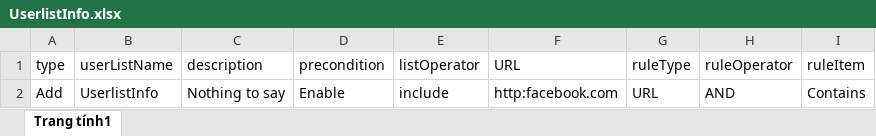
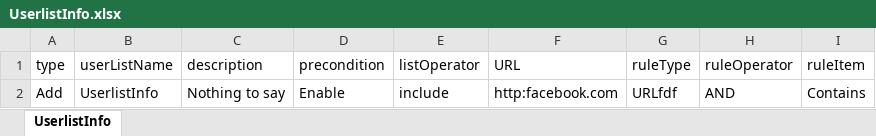
Before and after one commit to quangkubo209/backend, an Excel workbook: UserlistInfo.xlsx, sheet UserlistInfo, drawn as a sheet; values as stored, in another font and other column widths than the file's, no borders; charts and pictures not drawn; the diff names each change by its address in the sheet, - before the commit and + after, or states it on an @@ line.

```diff
--- a/UserlistInfo.xlsx (sheet UserlistInfo)
+++ b/UserlistInfo.xlsx (sheet UserlistInfo)
-sheet tab: Trang tính1
+sheet tab: UserlistInfo
-G2 (ruleType): URL
+G2 (ruleType): URLfdf
```
Also changed, not shown: 9 other files.
